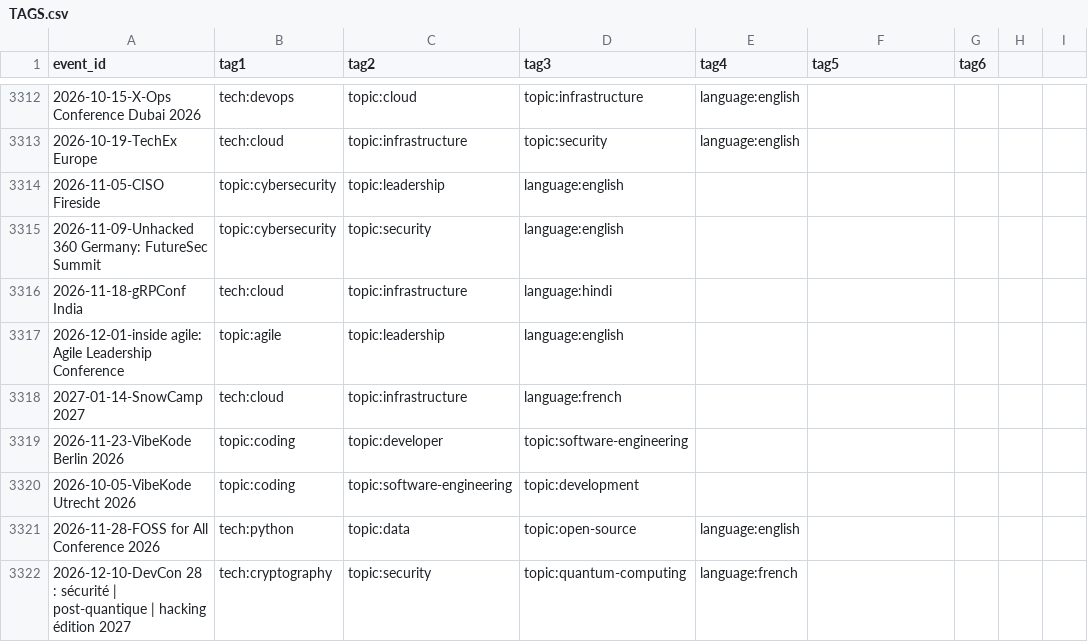
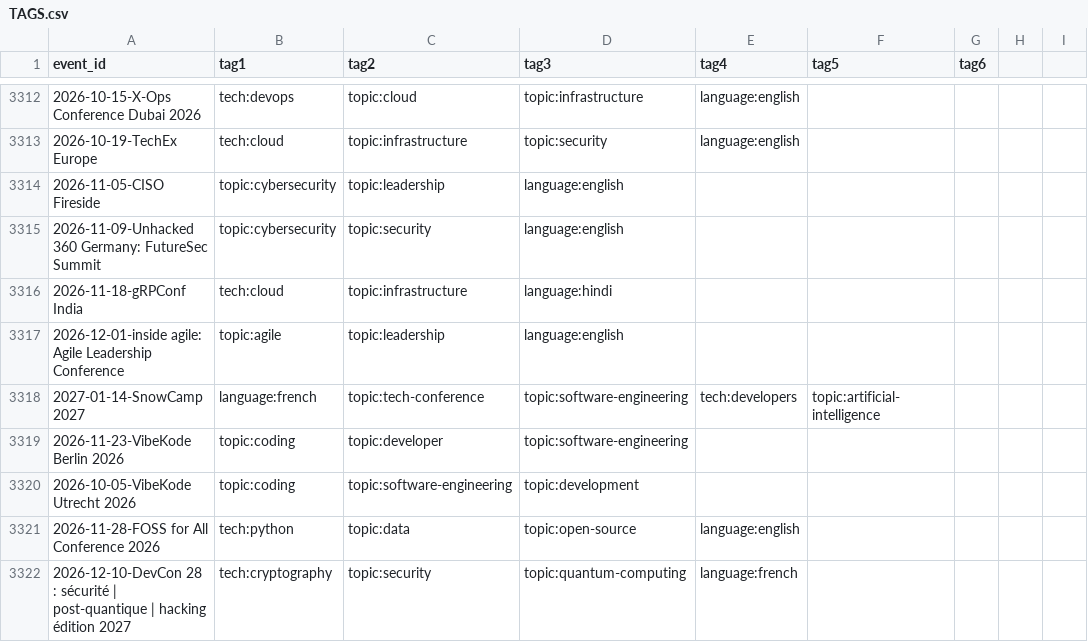
Before and after one commit to scraly/developers-conferences-agenda, a CSV file: TAGS.csv, drawn as a sheet; only a part is shown, gaps mark what is left out; the diff names each change by its address in the sheet, - before the commit and + after, or states it on an @@ line.

```diff
--- a/TAGS.csv
+++ b/TAGS.csv
-B3318 (tag1): tech:cloud
+B3318 (tag1): language:french
-C3318 (tag2): topic:infrastructure
+C3318 (tag2): topic:tech-conference
-D3318 (tag3): language:french
+D3318 (tag3): topic:software-engineering
-E3318 (tag4): (empty)
+E3318 (tag4): tech:developers
-F3318 (tag5): (empty)
+F3318 (tag5): topic:artificial-intelligence
```
Also changed, not shown: METADATA.csv, 2 other files.
